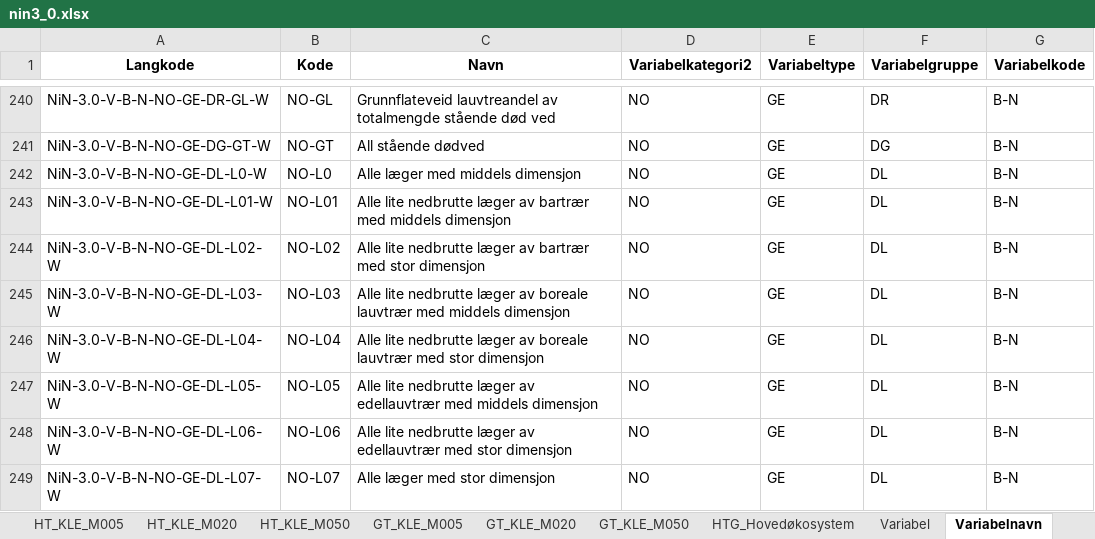
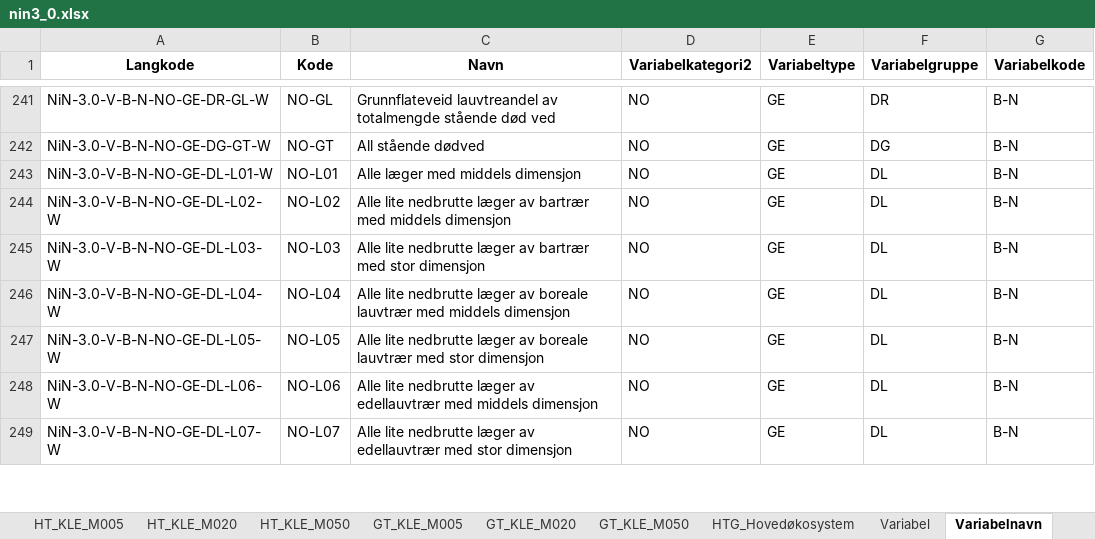
Before and after one commit to Artsdatabanken/nin-kode-api, an Excel workbook: NinKode.WebApi/report_data/3_0/nin3_0.xlsx, sheet Variabelnavn, drawn as a sheet; only a part is shown, gaps mark what is left out; values as stored, in another font and other column widths than the file's, no borders; removed rows and columns are numbered as before the commit, all else as after; the diff covers the shown part only; the diff names each change by its address in the sheet, - before the commit and + after, or states it on an @@ line.

```diff
--- a/NinKode.WebApi/report_data/3_0/nin3_0.xlsx (sheet Variabelnavn)
+++ b/NinKode.WebApi/report_data/3_0/nin3_0.xlsx (sheet Variabelnavn)
-row 242: NiN-3.0-V-B-N-NO-GE-DL-L0-W | NO-L0 | Alle læger med middels dimensjon | NO | GE | DL | B-N
-C243 (Navn): Alle lite nedbrutte læger av bartrær med middels dimensjon
+C243 (Navn): Alle læger med middels dimensjon
-C244 (Navn): …bartrær med stor dimensjon
+C244 (Navn): …bartrær med middels dimensjon
-C245 (Navn): …læger av boreale lauvtrær med middels dimensjon
+C245 (Navn): …læger av bartrær med stor dimensjon
-C246 (Navn): …lauvtrær med stor dimensjon
+C246 (Navn): …lauvtrær med middels dimensjon
-C247 (Navn): …læger av edellauvtrær med middels dimensjon
+C247 (Navn): …læger av boreale lauvtrær med stor dimensjon
-C248 (Navn): …edellauvtrær med stor dimensjon
+C248 (Navn): …edellauvtrær med middels dimensjon
-C249 (Navn): Alle læger med stor dimensjon
+C249 (Navn): Alle lite nedbrutte læger av edellauvtrær med stor dimensjon
```
Also changed, not shown: 4 added rows and 15 edited cells elsewhere in this sheet, sheet Grunntype_Variabeltrinn, sheet Trinn, sheet Hovedtype, sheet GT_Konvertering, sheet Grunntype, sheet KLE_M005, 15 more sheets, other sheet tabs, 8 other files.
